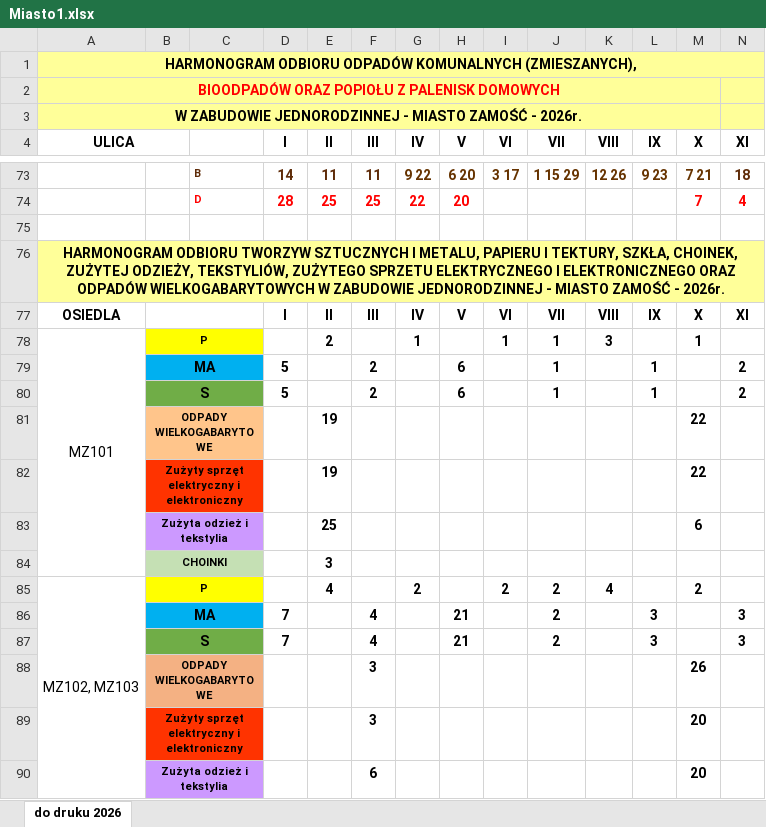
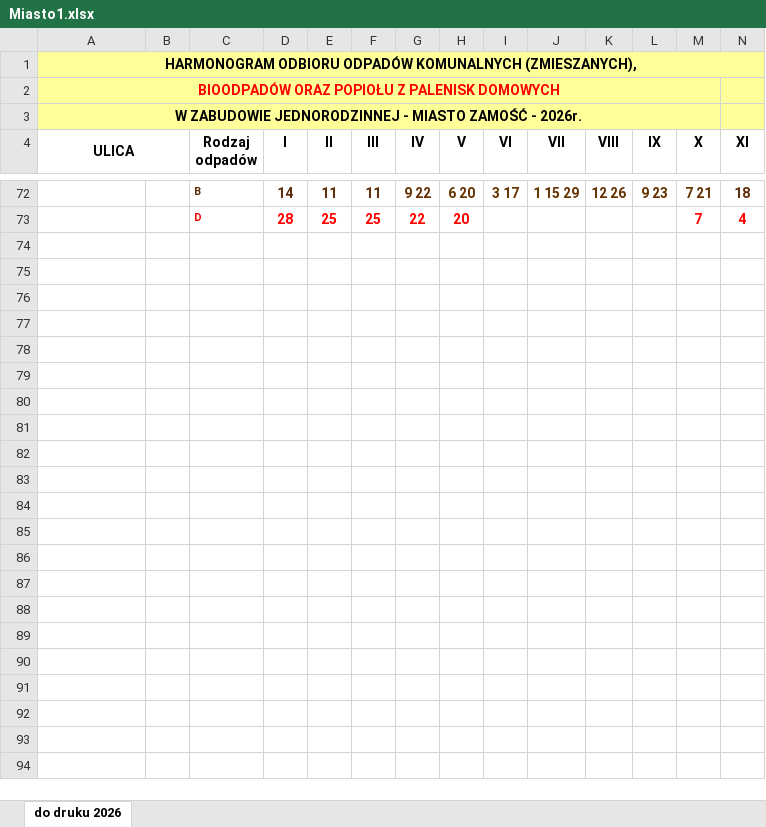
Before and after one commit to JRymarz/Harmonogram, an Excel workbook: Data/Miasto1.xlsx, sheet do druku 2026, drawn as a sheet; only a part is shown, gaps mark what is left out; values as stored, in another font and other column widths than the file's, no borders; charts and pictures not drawn; rows hold the shown columns only; the diff covers the shown part only; the diff names each change by its address in the sheet, - before the commit and + after, or states it on an @@ line.

```diff
--- a/Data/Miasto1.xlsx (sheet do druku 2026)
+++ b/Data/Miasto1.xlsx (sheet do druku 2026)
-C4: (empty)
+C4: Rodzaj odpadów
-row 75: (empty)
-row 76: HARMONOGRAM ODBIORU TWORZYW SZTUCZNYCH I METALU, PAPIERU I TEKTURY, SZKŁA, CHOINEK, ZUŻYTEJ ODZIEŻY, TEKSTYLIÓW, ZUŻYTEGO SPRZETU ELEKTRYCZNEGO I ELEKTRONICZNEGO ORAZ ODPADÓW WIELKOGABARYTOWYCH W ZABUDOWIE JEDNORODZINNEJ - MIASTO ZAMOŚĆ - 2026r.
-row 77: OSIEDLA |  |  | I | II | III | IV | V | VI | VII | VIII | IX | X | XI
-row 78: MZ101 | P |  |  | 2 |  | 1 |  | 1 | 1 | 3 |  | 1
-row 79:  | MA |  | 5 |  | 2 |  | 6 |  | 1 |  | 1 |  | 2
-row 80:  | S |  | 5 |  | 2 |  | 6 |  | 1 |  | 1 |  | 2
-row 81:  | ODPADY WIELKOGABARYTOWE |  |  | 19 |  |  |  |  |  |  |  | 22
-row 82:  | Zużyty sprzęt elektryczny i elektroniczny |  |  | 19 |  |  |  |  |  |  |  | 22
-row 83:  | Zużyta odzież i tekstylia |  |  | 25 |  |  |  |  |  |  |  | 6
-row 84:  | CHOINKI |  |  | 3
-row 85: MZ102, MZ103 | P |  |  | 4 |  | 2 |  | 2 | 2 | 4 |  | 2
-row 86:  | MA |  | 7 |  | 4 |  | 21 |  | 2 |  | 3 |  | 3
-row 87:  | S |  | 7 |  | 4 |  | 21 |  | 2 |  | 3 |  | 3
-row 88:  | ODPADY WIELKOGABARYTOWE |  |  |  | 3 |  |  |  |  |  |  | 26
-row 89:  | Zużyty sprzęt elektryczny i elektroniczny |  |  |  | 3 |  |  |  |  |  |  | 20
-row 90:  | Zużyta odzież i tekstylia |  |  |  | 6 |  |  |  |  |  |  | 20
```
Also changed, not shown: 49 removed rows elsewhere in this sheet, Data/Miasto2.xlsx.
